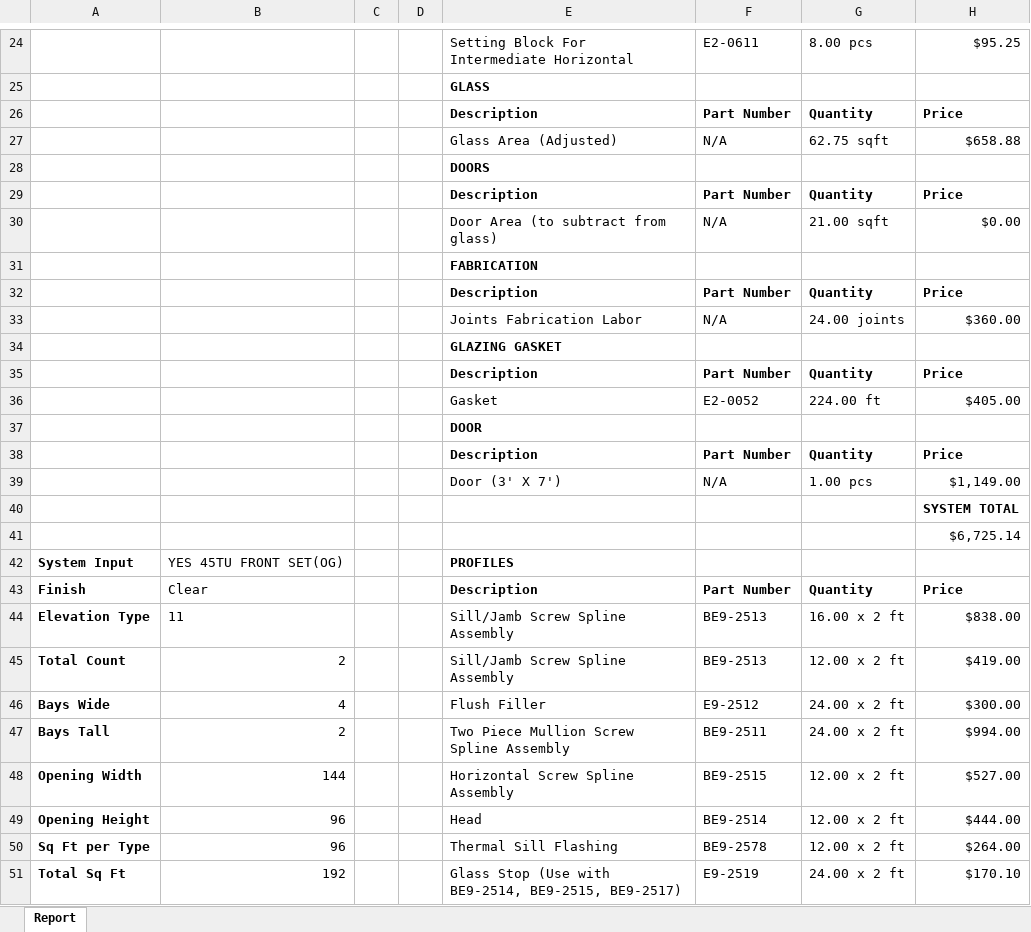
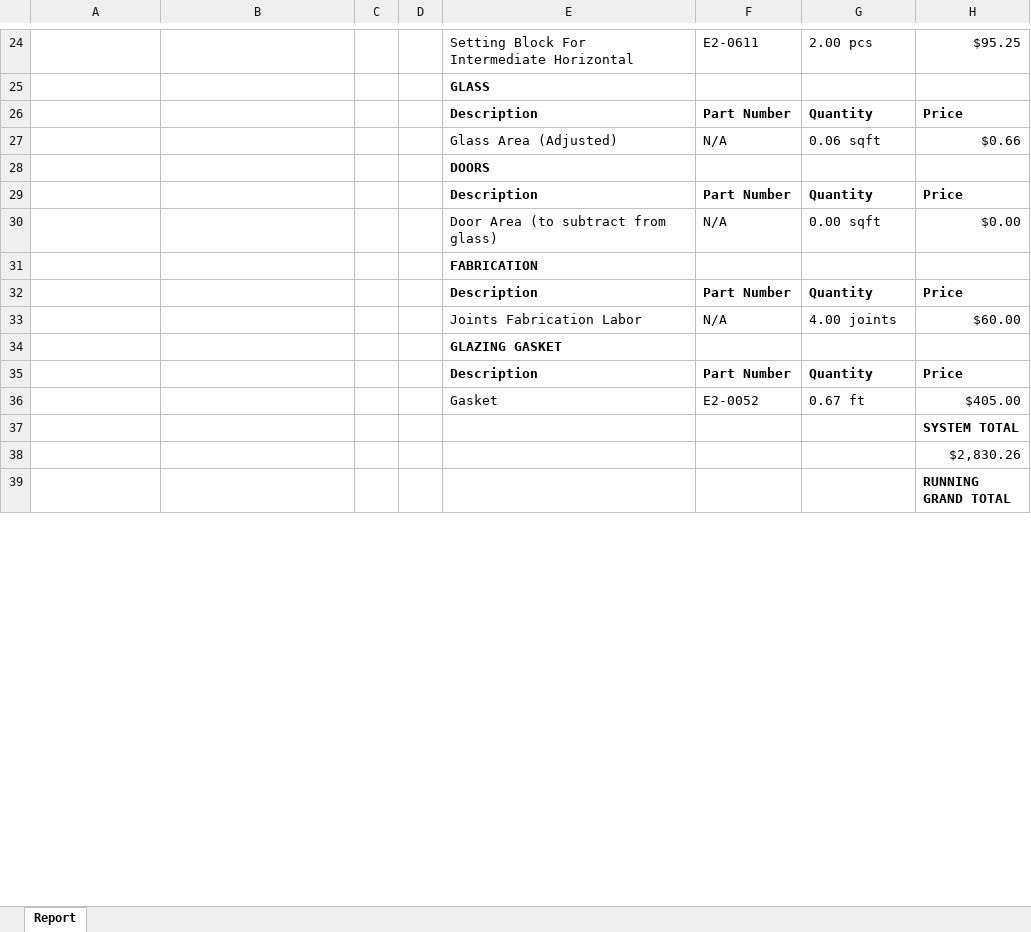
Before and after one commit to anthonyw298/Estimation, an Excel workbook: projects/1_Report.xlsx, sheet Report, drawn as a sheet; only a part is shown, gaps mark what is left out; the shorter side is filled out with more unchanged rows; values as stored, in another font and other column widths than the file's, no borders; removed rows and columns are numbered as before the commit, all else as after; the diff covers the shown part only; the diff names each change by its address in the sheet, - before the commit and + after, or states it on an @@ line.

```diff
--- a/projects/1_Report.xlsx (sheet Report)
+++ b/projects/1_Report.xlsx (sheet Report)
-G24: 8.00 pcs
+G24: 2.00 pcs
-G27: 62.75 sqft
+G27: 0.06 sqft
-H27: $658.88
+H27: $0.66
-G30: 21.00 sqft
+G30: 0.00 sqft
-G33: 24.00 joints
+G33: 4.00 joints
-H33: $360.00
+H33: $60.00
-G36: 224.00 ft
+G36: 0.67 ft
-row 37:  |  |  |  | DOOR
-row 38:  |  |  |  | Description | Part Number | Quantity | Price
-row 39:  |  |  |  | Door (3' X 7') | N/A | 1.00 pcs | $1,149.00
-H38: $6,725.14
+H38: $2,830.26
-row 42: System Input | YES 45TU FRONT SET(OG) |  |  | PROFILES
-row 43: Finish | Clear |  |  | Description | Part Number | Quantity | Price
-row 44: Elevation Type | 11 |  |  | Sill/Jamb Screw Spline Assembly | BE9-2513 | 16.00 x 2 ft | $838.00
-row 45: Total Count | 2 |  |  | Sill/Jamb Screw Spline Assembly | BE9-2513 | 12.00 x 2 ft | $419.00
-row 46: Bays Wide | 4 |  |  | Flush Filler | E9-2512 | 24.00 x 2 ft | $300.00
-row 47: Bays Tall | 2 |  |  | Two Piece Mullion Screw Spline Assembly | BE9-2511 | 24.00 x 2 ft | $994.00
-row 48: Opening Width | 144 |  |  | Horizontal Screw Spline Assembly | BE9-2515 | 12.00 x 2 ft | $527.00
-row 49: Opening Height | 96 |  |  | Head | BE9-2514 | 12.00 x 2 ft | $444.00
-row 50: Sq Ft per Type | 96 |  |  | Thermal Sill Flashing | BE9-2578 | 12.00 x 2 ft | $264.00
-row 51: Total Sq Ft | 192 |  |  | Glass Stop (Use with BE9-2514, BE9-2515, BE9-2517) | E9-2519 | 24.00 x 2 ft | $170.10
```
Also changed, not shown: 8 added rows, 48 removed rows and 95 edited cells elsewhere in this sheet, 6 other files.
